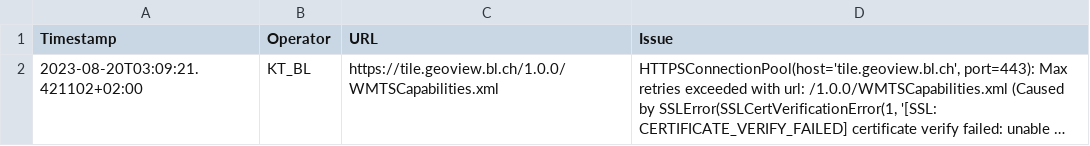
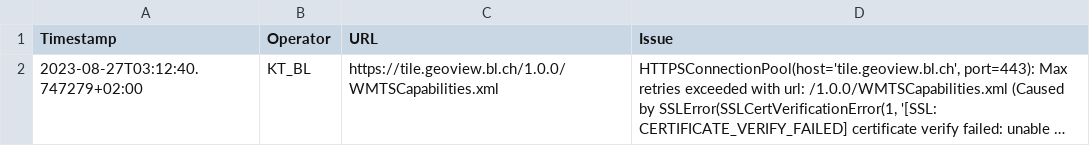
Before and after one commit to davidoesch/geoservice_harvester_poc, a CSV file: tools/KT_BL_errors.csv, drawn as a sheet; long unchanged cells end in …; the diff names each change by its address in the sheet, - before the commit and + after, or states it on an @@ line.

```diff
--- a/tools/KT_BL_errors.csv
+++ b/tools/KT_BL_errors.csv
-A2 (Timestamp): 2023-08-20T03:09:21.421102+02:00
+A2 (Timestamp): 2023-08-27T03:12:40.747279+02:00
```
Also changed, not shown: tools/KT_FR_errors.csv, tools/KT_GE_errors.csv, 3 other files.
